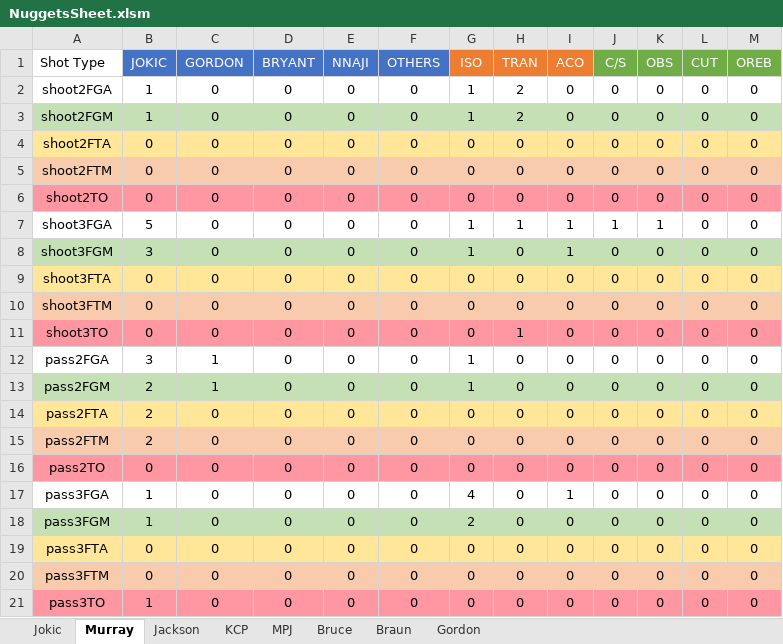
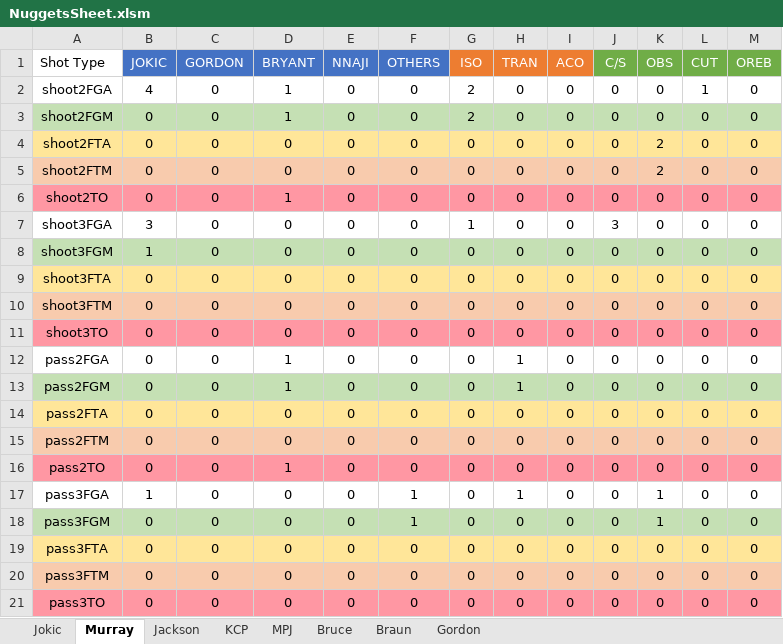
Before and after one commit to nickdsharpe/NBA_PPP, an Excel workbook: Nuggets/NuggetsSheet.xlsm, sheet Murray, drawn as a sheet; values as stored, in another font and other column widths than the file's, no borders; the diff names each change by its address in the sheet, - before the commit and + after, or states it on an @@ line.

```diff
--- a/Nuggets/NuggetsSheet.xlsm (sheet Murray)
+++ b/Nuggets/NuggetsSheet.xlsm (sheet Murray)
-B2 (JOKIC): 1
+B2 (JOKIC): 4
-D2:D3 (BRYANT): 0
+D2:D3 (BRYANT): 1
-G2:G3 (ISO): 1
+G2:G3 (ISO): 2
-H2:H3 (TRAN): 2
+H2:H3 (TRAN): 0
-L2 (CUT): 0
+L2 (CUT): 1
-B3 (JOKIC): 1
+B3 (JOKIC): 0
-K4:K5 (OBS): 0
+K4:K5 (OBS): 2
-D6 (BRYANT): 0
+D6 (BRYANT): 1
-B7 (JOKIC): 5
+B7 (JOKIC): 3
-H7 (TRAN): 1
+H7 (TRAN): 0
-I7:I8 (ACO): 1
+I7:I8 (ACO): 0
-J7 (C/S): 1
+J7 (C/S): 3
-K7 (OBS): 1
+K7 (OBS): 0
-B8 (JOKIC): 3
+B8 (JOKIC): 1
-G8 (ISO): 1
+G8 (ISO): 0
-H11 (TRAN): 1
+H11 (TRAN): 0
-B12 (JOKIC): 3
+B12 (JOKIC): 0
-C12:C13 (GORDON): 1
+C12:C13 (GORDON): 0
-D12:D13 (BRYANT): 0
+D12:D13 (BRYANT): 1
-G12:G13 (ISO): 1
+G12:G13 (ISO): 0
-H12:H13 (TRAN): 0
+H12:H13 (TRAN): 1
-B13:B15 (JOKIC): 2
+B13:B15 (JOKIC): 0
-D16 (BRYANT): 0
+D16 (BRYANT): 1
-F17:F18 (OTHERS): 0
+F17:F18 (OTHERS): 1
-G17 (ISO): 4
+G17 (ISO): 0
-H17 (TRAN): 0
+H17 (TRAN): 1
-I17 (ACO): 1
+I17 (ACO): 0
-K17:K18 (OBS): 0
+K17:K18 (OBS): 1
-B18 (JOKIC): 1
+B18 (JOKIC): 0
-G18 (ISO): 2
+G18 (ISO): 0
-B21 (JOKIC): 1
+B21 (JOKIC): 0
```
Also changed, not shown: sheet Jokic, sheet Gordon, sheet Bruce, sheet Jackson, sheet MPJ, sheet KCP, Mavericks/MavericksSheet.xlsm, Thunder/ThunderSheet.xlsm, 51 other files.
